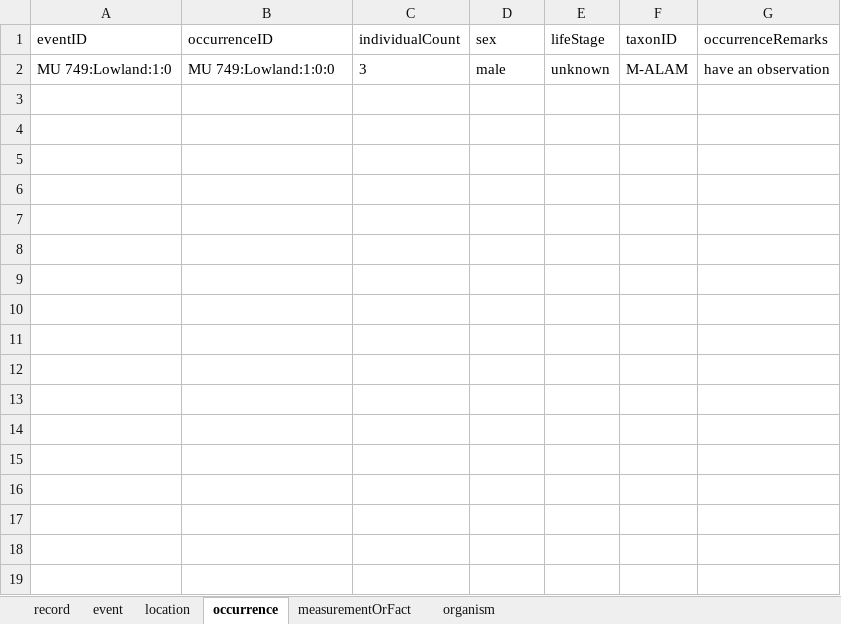
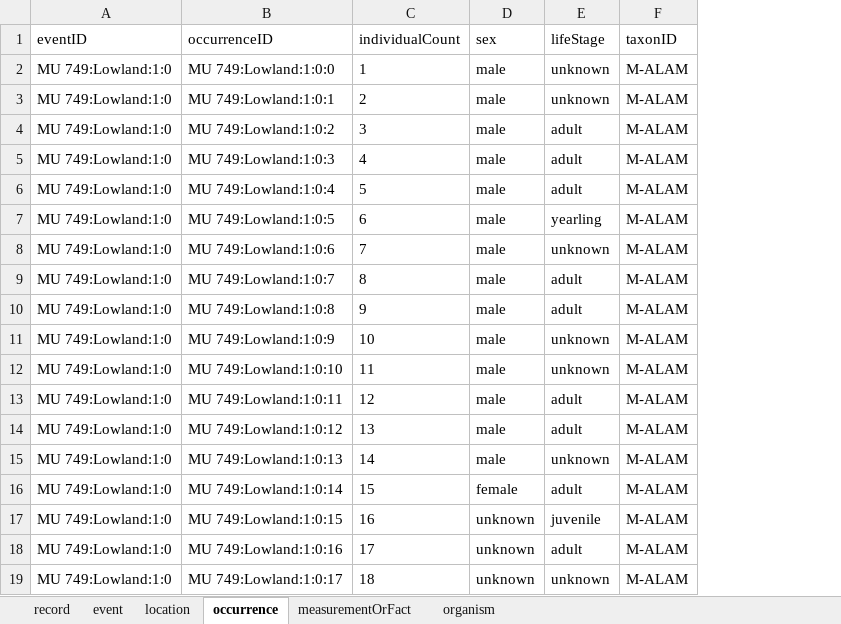
Before and after one commit to bcgov/biohubbc-utils, an Excel workbook: utils/templates/observations/transform/output/dwcWorkbook_fixed_with_mark_2.xlsx, sheet occurrence, drawn as a sheet; values as stored, in another font and other column widths than the file's, no borders; removed rows and columns are numbered as before the commit, all else as after; the diff names each change by its address in the sheet, - before the commit and + after, or states it on an @@ line.

```diff
--- a/utils/templates/observations/transform/output/dwcWorkbook_fixed_with_mark_2.xlsx (sheet occurrence)
+++ b/utils/templates/observations/transform/output/dwcWorkbook_fixed_with_mark_2.xlsx (sheet occurrence)
-column G (occurrenceRemarks), row 2: have an observation
-C2 (individualCount): 3
+C2 (individualCount): 1
+row 3: MU 749:Lowland:1:0 | MU 749:Lowland:1:0:1 | 2 | male | unknown | M-ALAM
+row 4: MU 749:Lowland:1:0 | MU 749:Lowland:1:0:2 | 3 | male | adult | M-ALAM
+row 5: MU 749:Lowland:1:0 | MU 749:Lowland:1:0:3 | 4 | male | adult | M-ALAM
+row 6: MU 749:Lowland:1:0 | MU 749:Lowland:1:0:4 | 5 | male | adult | M-ALAM
+row 7: MU 749:Lowland:1:0 | MU 749:Lowland:1:0:5 | 6 | male | yearling | M-ALAM
+row 8: MU 749:Lowland:1:0 | MU 749:Lowland:1:0:6 | 7 | male | unknown | M-ALAM
+row 9: MU 749:Lowland:1:0 | MU 749:Lowland:1:0:7 | 8 | male | adult | M-ALAM
+row 10: MU 749:Lowland:1:0 | MU 749:Lowland:1:0:8 | 9 | male | adult | M-ALAM
+row 11: MU 749:Lowland:1:0 | MU 749:Lowland:1:0:9 | 10 | male | unknown | M-ALAM
+row 12: MU 749:Lowland:1:0 | MU 749:Lowland:1:0:10 | 11 | male | unknown | M-ALAM
+row 13: MU 749:Lowland:1:0 | MU 749:Lowland:1:0:11 | 12 | male | adult | M-ALAM
+row 14: MU 749:Lowland:1:0 | MU 749:Lowland:1:0:12 | 13 | male | adult | M-ALAM
+row 15: MU 749:Lowland:1:0 | MU 749:Lowland:1:0:13 | 14 | male | unknown | M-ALAM
+row 16: MU 749:Lowland:1:0 | MU 749:Lowland:1:0:14 | 15 | female | adult | M-ALAM
+row 17: MU 749:Lowland:1:0 | MU 749:Lowland:1:0:15 | 16 | unknown | juvenile | M-ALAM
+row 18: MU 749:Lowland:1:0 | MU 749:Lowland:1:0:16 | 17 | unknown | adult | M-ALAM
+row 19: MU 749:Lowland:1:0 | MU 749:Lowland:1:0:17 | 18 | unknown | unknown | M-ALAM
```
Also changed, not shown: sheet measurementOrFact, sheet organism, sheet event, sheet location, utils/templates/observations/transform/input/Moose_Aerial_Transect_Distance_Sampling_Survey_2.0_Test_Data.xlsx, 14 other files.
